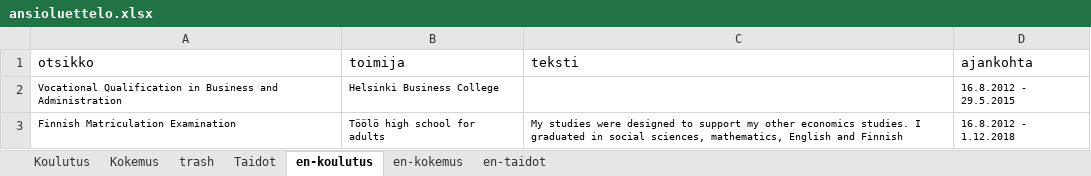
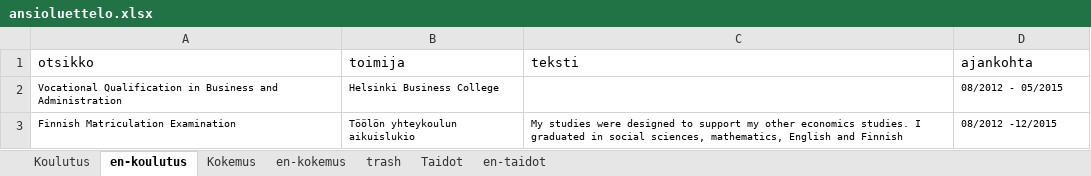
Before and after one commit to bujakasha/casper-varesmaa, an Excel workbook: src/data/ansioluettelo.xlsx, sheet en-koulutus, drawn as a sheet; values as stored, in another font and other column widths than the file's, no borders; the diff names each change by its address in the sheet, - before the commit and + after, or states it on an @@ line.

```diff
--- a/src/data/ansioluettelo.xlsx (sheet en-koulutus)
+++ b/src/data/ansioluettelo.xlsx (sheet en-koulutus)
@@ sheet tab order changed: Koulutus | en-koulutus | Kokemus | en-kokemus | trash | Taidot | en-taidot @@
-D2 (ajankohta): 16.8.2012 - 29.5.2015
+D2 (ajankohta): 08/2012 - 05/2015
-B3 (toimija): Töölö high school for adults
+B3 (toimija): Töölön yhteykoulun aikuislukio
-D3 (ajankohta): 16.8.2012 - 1.12.2018
+D3 (ajankohta): 08/2012 -12/2015
```
Also changed, not shown: sheet Kokemus, sheet en-kokemus, sheet Koulutus, sheet Taidot, sheet trash, sheet en-taidot, 3 other files.
